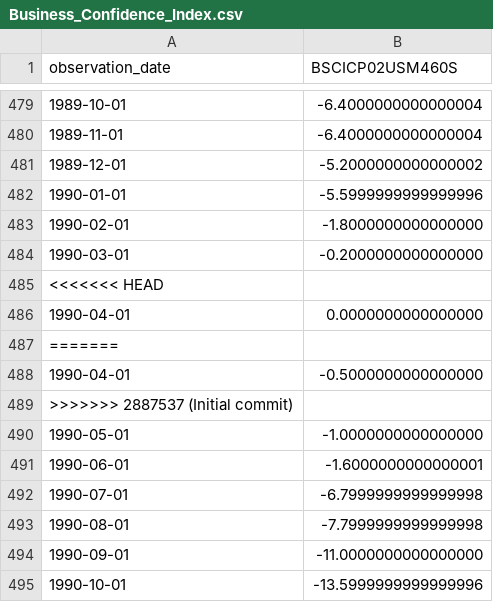
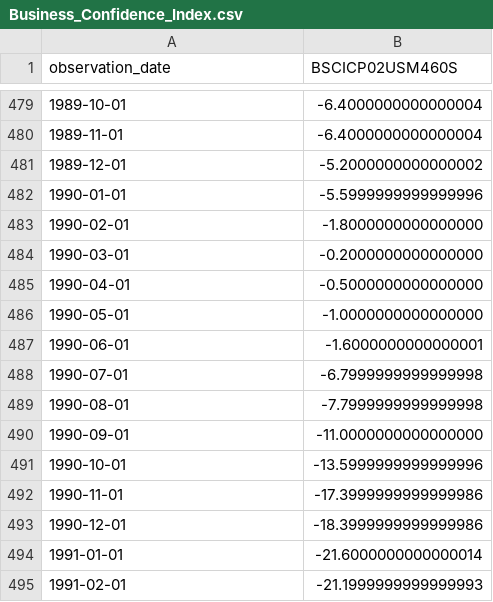
Before and after one commit to Makster04/FINAL_CAPSTONE_PROJECT, a CSV file: Leading/Business_Confidence_Index.csv, drawn as a sheet; only a part is shown, gaps mark what is left out; the shorter side is filled out with more unchanged rows; the diff names each change by its address in the sheet, - before the commit and + after, or states it on an @@ line.

```diff
--- a/Leading/Business_Confidence_Index.csv
+++ b/Leading/Business_Confidence_Index.csv
-row 485: <<<<<<< HEAD
-row 486: 1990-04-01 | 0.0000000000000000
-row 487: =======
-row 489: >>>>>>> 2887537 (Initial commit)
```
Also changed, not shown: Leading/Leading_Indicators_df.csv, Pre_1990_Recession.csv, 4 other files.
